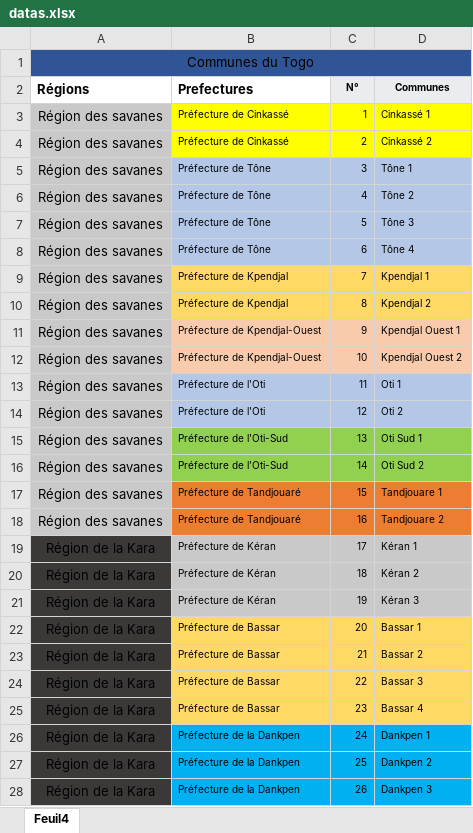
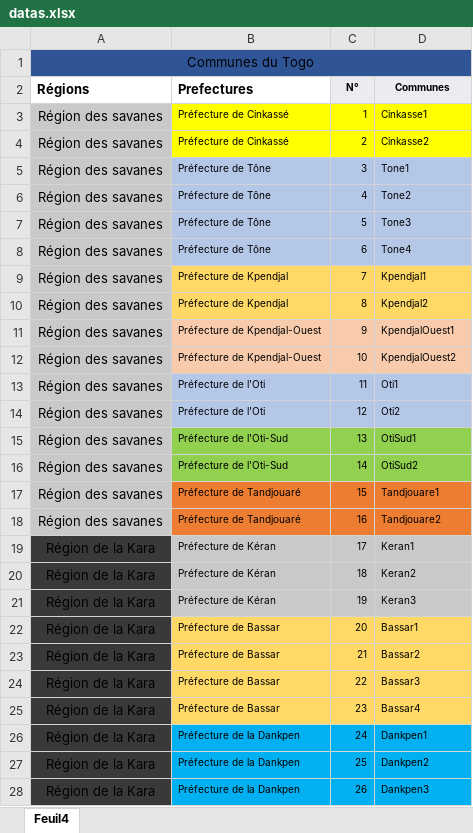
Before and after one commit to SamuelATAKE/ExcelData_SpringBoot, an Excel workbook: datas.xlsx, sheet Feuil4, drawn as a sheet; only a part is shown; values as stored, in another font and other column widths than the file's, no borders; the diff covers the shown part only; the diff names each change by its address in the sheet, - before the commit and + after, or states it on an @@ line.

```diff
--- a/datas.xlsx (sheet Feuil4)
+++ b/datas.xlsx (sheet Feuil4)
-D3 (Communes): Cinkassé 1
+D3 (Communes): Cinkasse1
-D4 (Communes): Cinkassé 2
+D4 (Communes): Cinkasse2
-D5 (Communes): Tône 1
+D5 (Communes): Tone1
-D6 (Communes): Tône 2
+D6 (Communes): Tone2
-D7 (Communes): Tône 3
+D7 (Communes): Tone3
-D8 (Communes): Tône 4
+D8 (Communes): Tone4
-D9 (Communes): Kpendjal 1
+D9 (Communes): Kpendjal1
-D10 (Communes): Kpendjal 2
+D10 (Communes): Kpendjal2
-D11 (Communes): Kpendjal Ouest 1
+D11 (Communes): KpendjalOuest1
-D12 (Communes): Kpendjal Ouest 2
+D12 (Communes): KpendjalOuest2
-D13 (Communes): Oti 1
+D13 (Communes): Oti1
-D14 (Communes): Oti 2
+D14 (Communes): Oti2
-D15 (Communes): Oti Sud 1
+D15 (Communes): OtiSud1
-D16 (Communes): Oti Sud 2
+D16 (Communes): OtiSud2
-D17 (Communes): Tandjouare 1
+D17 (Communes): Tandjouare1
-D18 (Communes): Tandjouare 2
+D18 (Communes): Tandjouare2
-D19 (Communes): Kéran 1
+D19 (Communes): Keran1
-D20 (Communes): Kéran 2
+D20 (Communes): Keran2
-D21 (Communes): Kéran 3
+D21 (Communes): Keran3
-D22 (Communes): Bassar 1
+D22 (Communes): Bassar1
-D23 (Communes): Bassar 2
+D23 (Communes): Bassar2
-D24 (Communes): Bassar 3
+D24 (Communes): Bassar3
-D25 (Communes): Bassar 4
+D25 (Communes): Bassar4
-D26 (Communes): Dankpen 1
+D26 (Communes): Dankpen1
-D27 (Communes): Dankpen 2
+D27 (Communes): Dankpen2
-D28 (Communes): Dankpen 3
+D28 (Communes): Dankpen3
```
Also changed, not shown: 91 edited cells elsewhere in this sheet, 11 other files.
